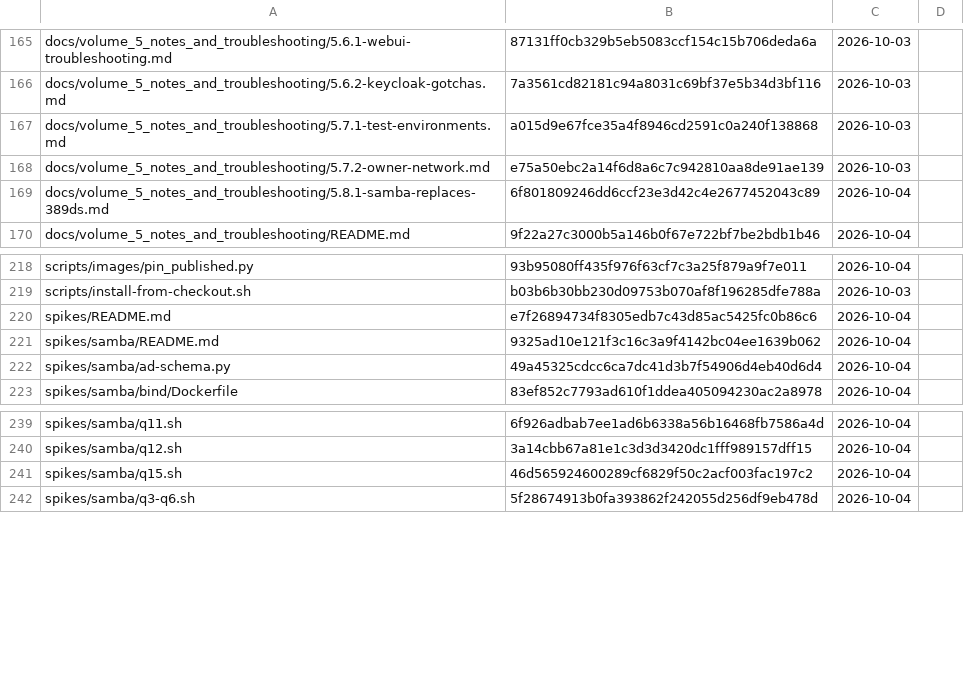
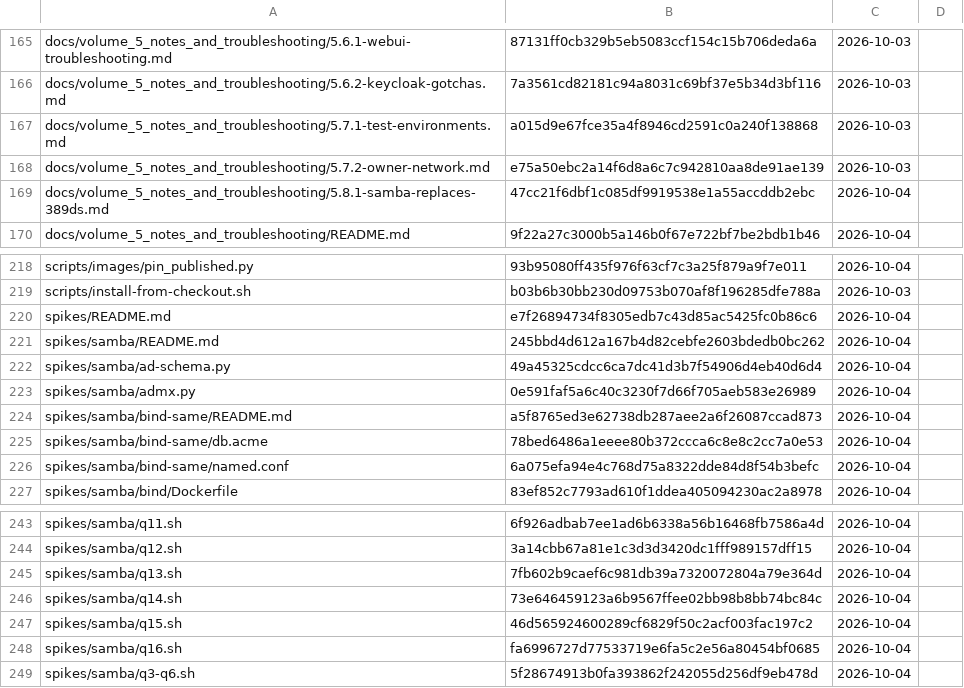
Before and after one commit to archdukejim/open-fabric, a TSV file: docs/volume_5_notes_and_troubleshooting/assets/review-ledger.tsv, drawn as a sheet; only a part is shown, gaps mark what is left out.

```diff
--- a/docs/volume_5_notes_and_troubleshooting/assets/review-ledger.tsv
+++ b/docs/volume_5_notes_and_troubleshooting/assets/review-ledger.tsv
@@ -168,3 +168,3 @@ docs/volume_5_notes_and_troubleshooting/5.7.1-test-environments.md	a015d9e67fce3
 docs/volume_5_notes_and_troubleshooting/5.7.2-owner-network.md	e75a50ebc2a14f6d8a6c7c942810aa8de91ae139	2026-10-03	
-docs/volume_5_notes_and_troubleshooting/5.8.1-samba-replaces-389ds.md	6f801809246dd6ccf23e3d42c4e2677452043c89	2026-10-04	
+docs/volume_5_notes_and_troubleshooting/5.8.1-samba-replaces-389ds.md	47cc21f6dbf1c085df9919538e1a55accddb2ebc	2026-10-04	
 docs/volume_5_notes_and_troubleshooting/README.md	9f22a27c3000b5a146b0f67e722bf7be2bdb1b46	2026-10-04	
@@ -220,4 +220,8 @@ scripts/install-from-checkout.sh	b03b6b30bb230d09753b070af8f196285dfe788a	2026-1
 spikes/README.md	e7f26894734f8305edb7c43d85ac5425fc0b86c6	2026-10-04	
-spikes/samba/README.md	9325ad10e121f3c16c3a9f4142bc04ee1639b062	2026-10-04	
+spikes/samba/README.md	245bbd4d612a167b4d82cebfe2603bdedb0bc262	2026-10-04	
 spikes/samba/ad-schema.py	49a45325cdcc6ca7dc41d3b7f54906d4eb40d6d4	2026-10-04	
+spikes/samba/admx.py	0e591faf5a6c40c3230f7d66f705aeb583e26989	2026-10-04	
+spikes/samba/bind-same/README.md	a5f8765ed3e62738db287aee2a6f26087ccad873	2026-10-04	
+spikes/samba/bind-same/db.acme	78bed6486a1eeee80b372ccca6c8e8c2cc7a0e53	2026-10-04	
+spikes/samba/bind-same/named.conf	6a075efa94e4c768d75a8322dde84d8f54b3befc	2026-10-04	
 spikes/samba/bind/Dockerfile	83ef852c7793ad610f1ddea405094230ac2a8978	2026-10-04	
@@ -240,3 +244,6 @@ spikes/samba/q11.sh	6f926adbab7ee1ad6b6338a56b16468fb7586a4d	2026-10-04
 spikes/samba/q12.sh	3a14cbb67a81e1c3d3d3420dc1fff989157dff15	2026-10-04	
+spikes/samba/q13.sh	7fb602b9caef6c981db39a7320072804a79e364d	2026-10-04	
+spikes/samba/q14.sh	73e646459123a6b9567ffee02bb98b8bb74bc84c	2026-10-04	
 spikes/samba/q15.sh	46d565924600289cf6829f50c2acf003fac197c2	2026-10-04	
+spikes/samba/q16.sh	fa6996727d77533719e6fa5c2e56a80454bf0685	2026-10-04	
 spikes/samba/q3-q6.sh	5f28674913b0fa393862f242055d256df9eb478d	2026-10-04	
```
Also changed, not shown: 9 other files.
